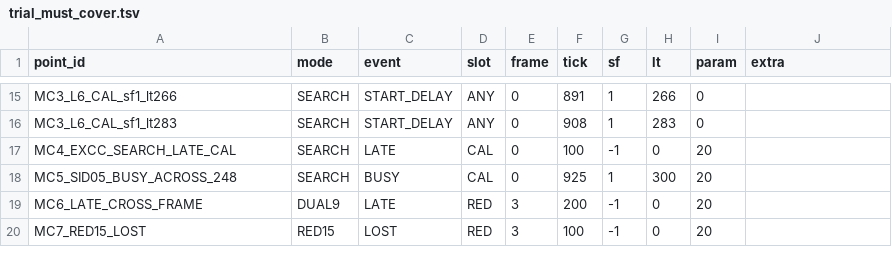
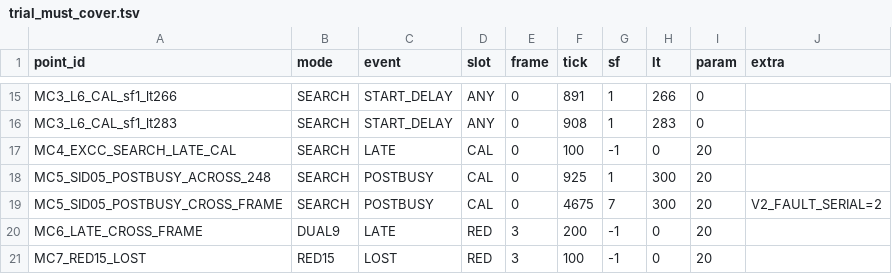
Before and after one commit to xinyanbaiqi/zlcx, a TSV file: verification/v2_v7/grids/trial_must_cover.tsv, drawn as a sheet; only a part is shown, gaps mark what is left out.

```diff
--- a/verification/v2_v7/grids/trial_must_cover.tsv
+++ b/verification/v2_v7/grids/trial_must_cover.tsv
@@ -17,3 +17,4 @@ MC3_L6_CAL_sf1_lt283	SEARCH	START_DELAY	ANY	0	908	1	283	0
 MC4_EXCC_SEARCH_LATE_CAL	SEARCH	LATE	CAL	0	100	-1	0	20	
-MC5_SID05_BUSY_ACROSS_248	SEARCH	BUSY	CAL	0	925	1	300	20	
+MC5_SID05_POSTBUSY_ACROSS_248	SEARCH	POSTBUSY	CAL	0	925	1	300	20	
+MC5_SID05_POSTBUSY_CROSS_FRAME	SEARCH	POSTBUSY	CAL	0	4675	7	300	20	V2_FAULT_SERIAL=2
 MC6_LATE_CROSS_FRAME	DUAL9	LATE	RED	3	200	-1	0	20	
```
Also changed, not shown: 7 other files.
